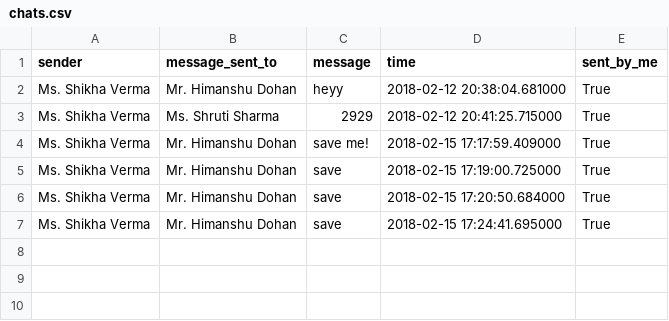
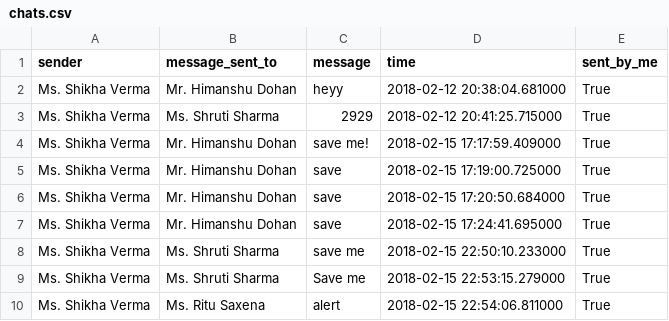
Before and after one commit to SV17/SpyChat, a CSV file: chats.csv, drawn as a sheet; the diff names each change by its address in the sheet, - before the commit and + after, or states it on an @@ line.

Commit message:
Modifications in alert messages

```diff
--- a/chats.csv
+++ b/chats.csv
+row 8: Ms. Shikha Verma | Ms. Shruti Sharma | save me | 2018-02-15 22:50:10.233000 | True
+row 9: Ms. Shikha Verma | Ms. Shruti Sharma | Save me | 2018-02-15 22:53:15.279000 | True
+row 10: Ms. Shikha Verma | Ms. Ritu Saxena | alert | 2018-02-15 22:54:06.811000 | True
```
Also changed, not shown: 2 other files.
